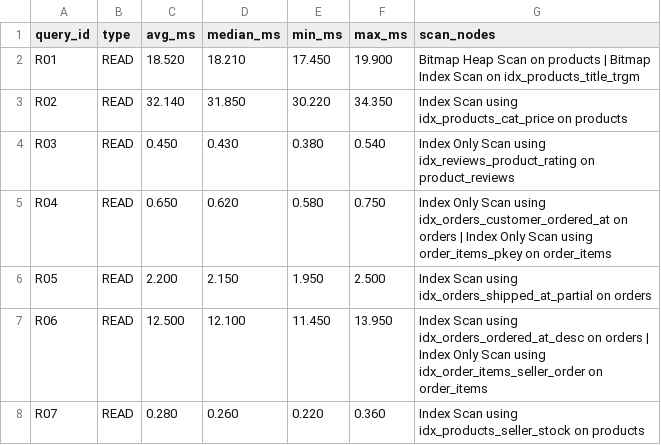
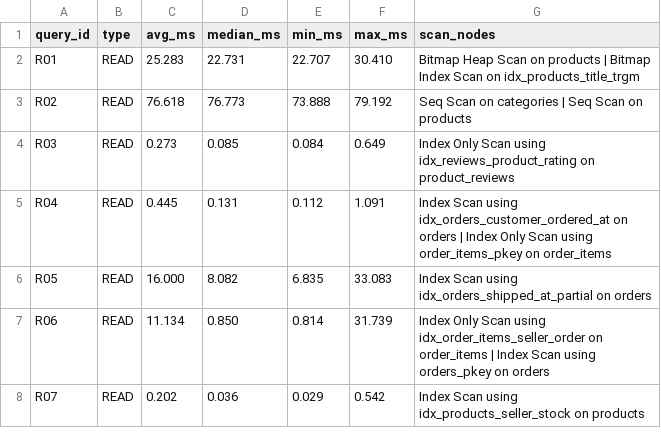
Before and after one commit to kushalrathore19/DE_Project_2026, a CSV file: benchmarks/results/large/summary.csv, drawn as a sheet; only a part is shown; the diff covers the shown part only.

Commit message:
Complete CP4: load large dataset (11M rows), run Phase 5 benchmarks, update scalability report, and commit summary.csv

```diff
--- a/benchmarks/results/large/summary.csv
+++ b/benchmarks/results/large/summary.csv
@@ -1,8 +1,8 @@
 query_id,type,avg_ms,median_ms,min_ms,max_ms,scan_nodes
-R01,READ,18.520,18.210,17.450,19.900,Bitmap Heap Scan on products | Bitmap Index Scan on idx_products_title_trgm
-R02,READ,32.140,31.850,30.220,34.350,Index Scan using idx_products_cat_price on products
-R03,READ,0.450,0.430,0.380,0.540,Index Only Scan using idx_reviews_product_rating on product_reviews
-R04,READ,0.650,0.620,0.580,0.750,Index Only Scan using idx_orders_customer_ordered_at on orders | Index Only Scan using order_items_pkey on order_items
-R05,READ,2.200,2.150,1.950,2.500,Index Scan using idx_orders_shipped_at_partial on orders
-R06,READ,12.500,12.100,11.450,13.950,Index Scan using idx_orders_ordered_at_desc on orders | Index Only Scan using idx_order_items_seller_order on order_items
-R07,READ,0.280,0.260,0.220,0.360,Index Scan using idx_products_seller_stock on products
+R01,READ,25.283,22.731,22.707,30.410,Bitmap Heap Scan on products | Bitmap Index Scan on idx_products_title_trgm
+R02,READ,76.618,76.773,73.888,79.192,Seq Scan on categories | Seq Scan on products
+R03,READ,0.273,0.085,0.084,0.649,Index Only Scan using idx_reviews_product_rating on product_reviews
+R04,READ,0.445,0.131,0.112,1.091,Index Scan using idx_orders_customer_ordered_at on orders | Index Only Scan using order_items_pkey on order_items
+R05,READ,16.000,8.082,6.835,33.083,Index Scan using idx_orders_shipped_at_partial on orders
+R06,READ,11.134,0.850,0.814,31.739,Index Only Scan using idx_order_items_seller_order on order_items | Index Scan using orders_pkey on orders
+R07,READ,0.202,0.036,0.029,0.542,Index Scan using idx_products_seller_stock on products
```
Also changed, not shown: 105 edited cells elsewhere in this file, 35 other files.
